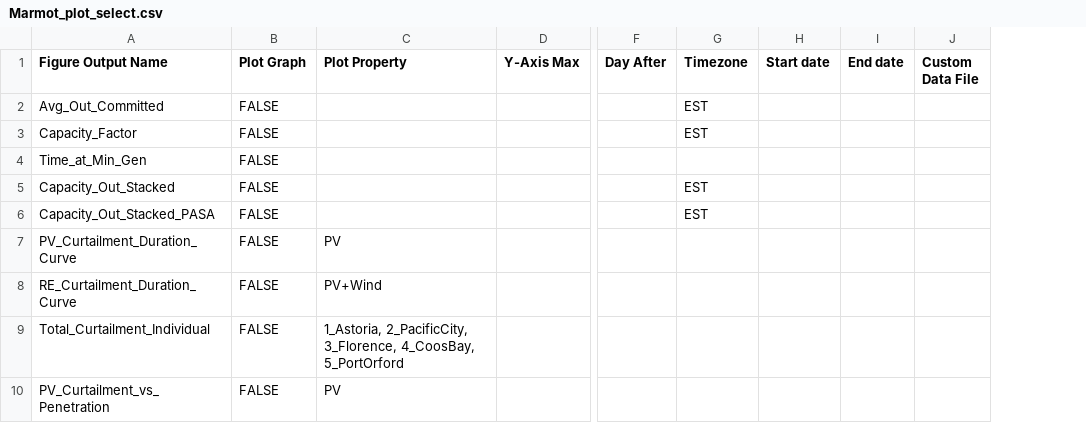
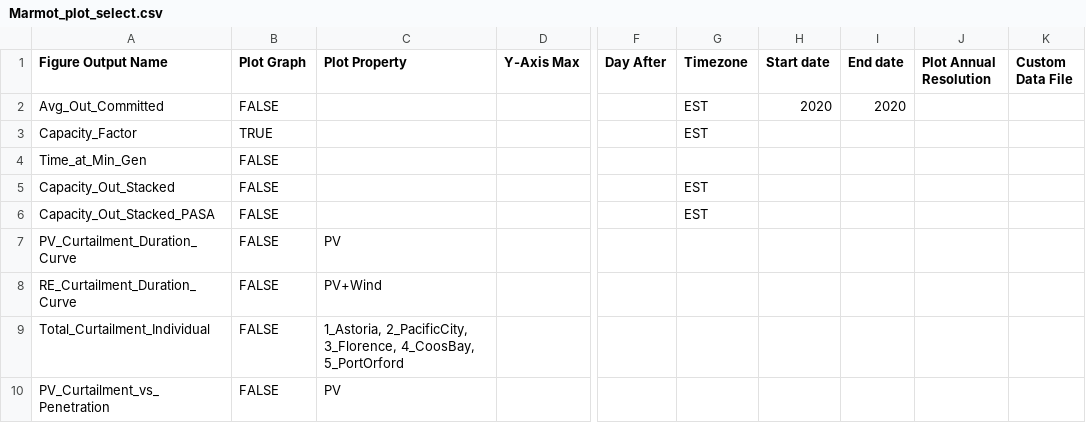
Before and after one commit to NREL/Marmot, a CSV file: marmot/input_files/Marmot_plot_select.csv, drawn as a sheet; only a part is shown, gaps mark what is left out; the diff covers the shown part only; the diff names each change by its address in the sheet, - before the commit and + after, or states it on an @@ line.

Commit message:
add capability to plot annual genstack plots + gen unstack + reserve stack
- new annualize_property method in ExtraProperties
- plot annual by setting 'Plot Annual Resolution' to True in plot_select.csv

```diff
--- a/marmot/input_files/Marmot_plot_select.csv
+++ b/marmot/input_files/Marmot_plot_select.csv
+column J (Plot Annual Resolution), empty
-H2 (Start date): (empty)
+H2 (Start date): 2020
-I2 (End date): (empty)
+I2 (End date): 2020
-B3 (Plot Graph): FALSE
+B3 (Plot Graph): TRUE
```
Also changed, not shown: 3 added rows and 21 edited cells elsewhere in this file, marmot/input_files/reeds_properties.csv, 7 other files.
